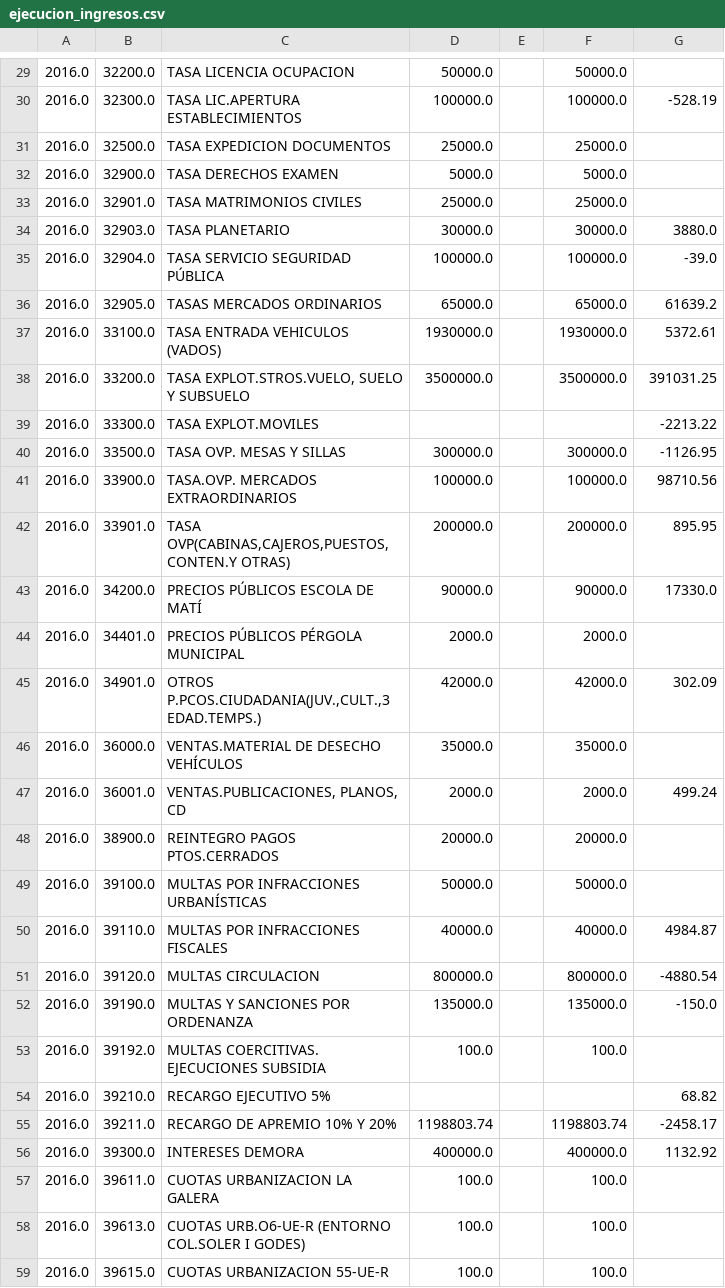
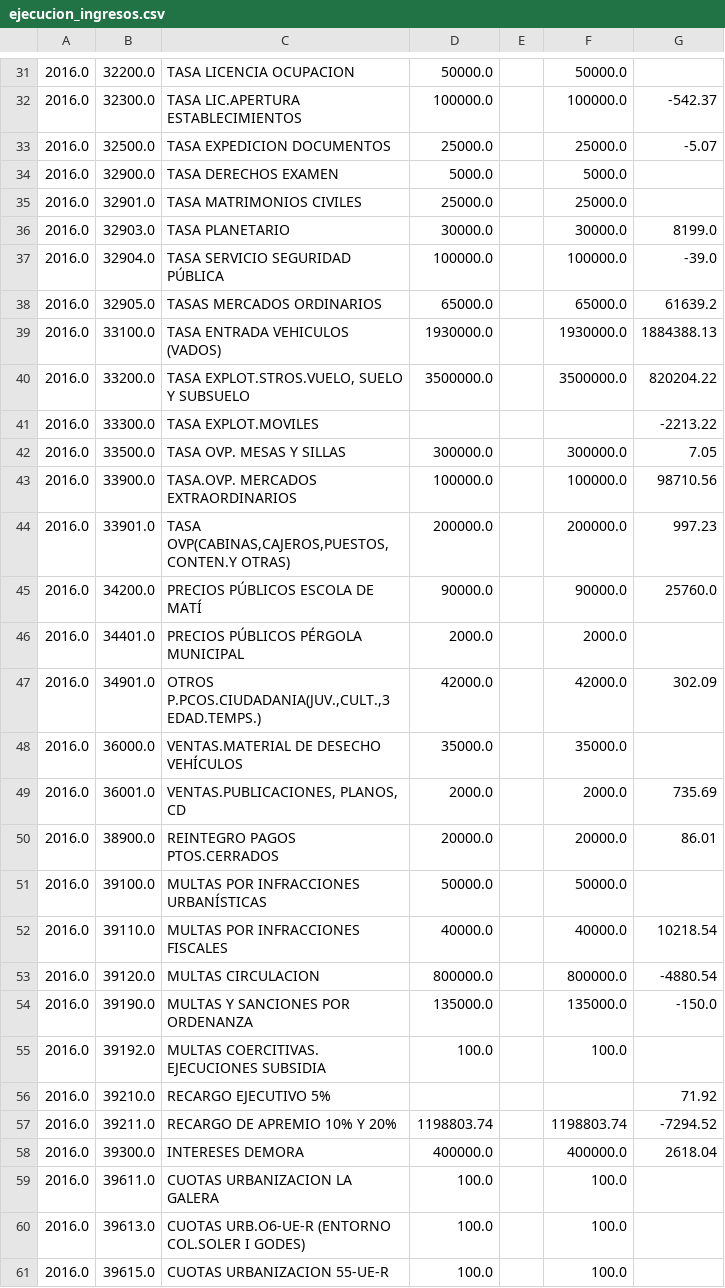
Before and after one commit to civio/presupuesto-castellon, a CSV file: data/ca/municipio/2016/ejecucion_ingresos.csv, drawn as a sheet; only a part is shown, gaps mark what is left out; the diff covers the shown part only.

```diff
--- a/data/ca/municipio/2016/ejecucion_ingresos.csv
+++ b/data/ca/municipio/2016/ejecucion_ingresos.csv
@@ -29,16 +31,16 @@
 2016.0,32200.0,TASA LICENCIA OCUPACION,50000.0,,50000.0,
-2016.0,32300.0,TASA LIC.APERTURA ESTABLECIMIENTOS,100000.0,,100000.0,-528.19
-2016.0,32500.0,TASA EXPEDICION DOCUMENTOS,25000.0,,25000.0,
+2016.0,32300.0,TASA LIC.APERTURA ESTABLECIMIENTOS,100000.0,,100000.0,-542.37
+2016.0,32500.0,TASA EXPEDICION DOCUMENTOS,25000.0,,25000.0,-5.07
 2016.0,32900.0,TASA DERECHOS EXAMEN,5000.0,,5000.0,
 2016.0,32901.0,TASA MATRIMONIOS CIVILES,25000.0,,25000.0,
-2016.0,32903.0,TASA PLANETARIO,30000.0,,30000.0,3880.0
+2016.0,32903.0,TASA PLANETARIO,30000.0,,30000.0,8199.0
 2016.0,32904.0,TASA SERVICIO SEGURIDAD PÚBLICA,100000.0,,100000.0,-39.0
 2016.0,32905.0,TASAS MERCADOS ORDINARIOS,65000.0,,65000.0,61639.2
-2016.0,33100.0,TASA ENTRADA VEHICULOS (VADOS),1930000.0,,1930000.0,5372.61
-2016.0,33200.0,"TASA EXPLOT.STROS.VUELO, SUELO Y SUBSUELO",3500000.0,,3500000.0,391031.25
+2016.0,33100.0,TASA ENTRADA VEHICULOS (VADOS),1930000.0,,1930000.0,1884388.13
+2016.0,33200.0,"TASA EXPLOT.STROS.VUELO, SUELO Y SUBSUELO",3500000.0,,3500000.0,820204.22
 2016.0,33300.0,TASA EXPLOT.MOVILES,,,,-2213.22
-2016.0,33500.0,TASA OVP. MESAS Y SILLAS,300000.0,,300000.0,-1126.95
+2016.0,33500.0,TASA OVP. MESAS Y SILLAS,300000.0,,300000.0,7.05
 2016.0,33900.0,TASA.OVP. MERCADOS EXTRAORDINARIOS,100000.0,,100000.0,98710.56
-2016.0,33901.0,"TASA OVP(CABINAS,CAJEROS,PUESTOS,CONTEN.Y OTRAS)",200000.0,,200000.0,895.95
-2016.0,34200.0,PRECIOS PÚBLICOS ESCOLA DE MATÍ,90000.0,,90000.0,17330.0
+2016.0,33901.0,"TASA OVP(CABINAS,CAJEROS,PUESTOS,CONTEN.Y OTRAS)",200000.0,,200000.0,997.23
+2016.0,34200.0,PRECIOS PÚBLICOS ESCOLA DE MATÍ,90000.0,,90000.0,25760.0
 2016.0,34401.0,PRECIOS PÚBLICOS PÉRGOLA MUNICIPAL,2000.0,,2000.0,
@@ -46,6 +48,6 @@
 2016.0,36000.0,VENTAS.MATERIAL DE DESECHO VEHÍCULOS,35000.0,,35000.0,
-2016.0,36001.0,"VENTAS.PUBLICACIONES, PLANOS, CD",2000.0,,2000.0,499.24
-2016.0,38900.0,REINTEGRO PAGOS PTOS.CERRADOS,20000.0,,20000.0,
+2016.0,36001.0,"VENTAS.PUBLICACIONES, PLANOS, CD",2000.0,,2000.0,735.69
+2016.0,38900.0,REINTEGRO PAGOS PTOS.CERRADOS,20000.0,,20000.0,86.01
 2016.0,39100.0,MULTAS POR INFRACCIONES URBANÍSTICAS,50000.0,,50000.0,
-2016.0,39110.0,MULTAS POR INFRACCIONES FISCALES,40000.0,,40000.0,4984.87
+2016.0,39110.0,MULTAS POR INFRACCIONES FISCALES,40000.0,,40000.0,10218.54
 2016.0,39120.0,MULTAS CIRCULACION,800000.0,,800000.0,-4880.54
@@ -53,5 +55,5 @@
 2016.0,39192.0,MULTAS COERCITIVAS. EJECUCIONES SUBSIDIA,100.0,,100.0,
-2016.0,39210.0,RECARGO EJECUTIVO 5%,,,,68.82
-2016.0,39211.0,RECARGO DE APREMIO  10% Y 20%,1198803.74,,1198803.74,-2458.17
-2016.0,39300.0,INTERESES DEMORA,400000.0,,400000.0,1132.92
+2016.0,39210.0,RECARGO EJECUTIVO 5%,,,,71.92
+2016.0,39211.0,RECARGO DE APREMIO  10% Y 20%,1198803.74,,1198803.74,-7294.52
+2016.0,39300.0,INTERESES DEMORA,400000.0,,400000.0,2618.04
 2016.0,39611.0,CUOTAS URBANIZACION LA GALERA,100.0,,100.0,
```
Also changed, not shown: 4 added rows, 1 removed row and 38 edited cells elsewhere in this file, data/ca/municipio/2016/ejecucion_gastos.csv, data/es-es/municipio/2016/ejecucion_gastos.csv, 5 other files.
